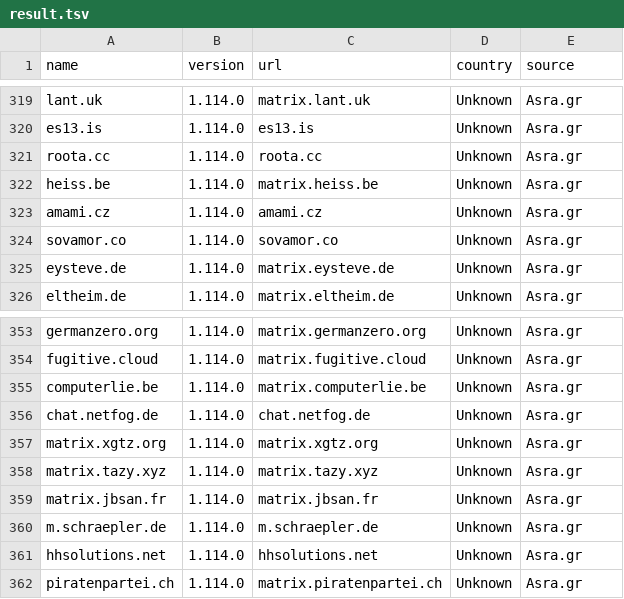
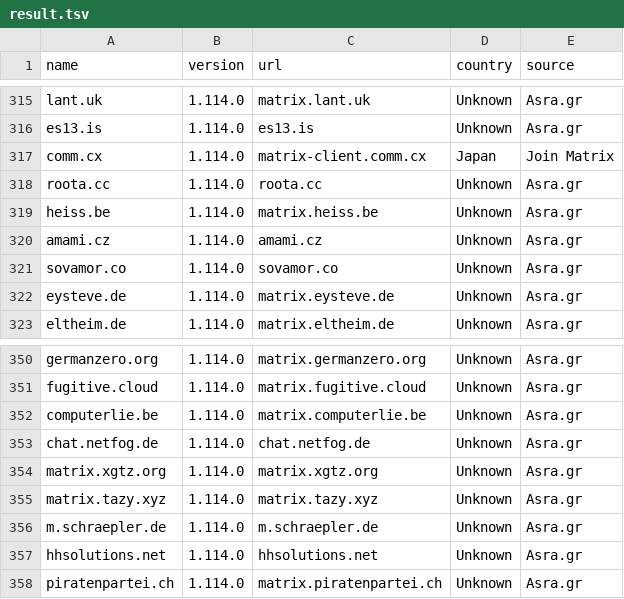
Before and after one commit to tatsumoto-ren/matrix, a TSV file: result.tsv, drawn as a sheet; only a part is shown, gaps mark what is left out; the diff covers the shown part only.

```diff
--- a/result.tsv
+++ b/result.tsv
@@ -320,2 +316,3 @@ lant.uk	1.114.0	matrix.lant.uk	Unknown	Asra.gr
 es13.is	1.114.0	es13.is	Unknown	Asra.gr
+comm.cx	1.114.0	matrix-client.comm.cx	Japan	Join Matrix
 roota.cc	1.114.0	roota.cc	Unknown	Asra.gr
@@ -358,3 +355,2 @@ matrix.xgtz.org	1.114.0	matrix.xgtz.org	Unknown	Asra.gr
 matrix.tazy.xyz	1.114.0	matrix.tazy.xyz	Unknown	Asra.gr
-matrix.jbsan.fr	1.114.0	matrix.jbsan.fr	Unknown	Asra.gr
 m.schraepler.de	1.114.0	m.schraepler.de	Unknown	Asra.gr
```
Also changed, not shown: 6 added rows and 10 removed rows elsewhere in this file, 1 other file.
